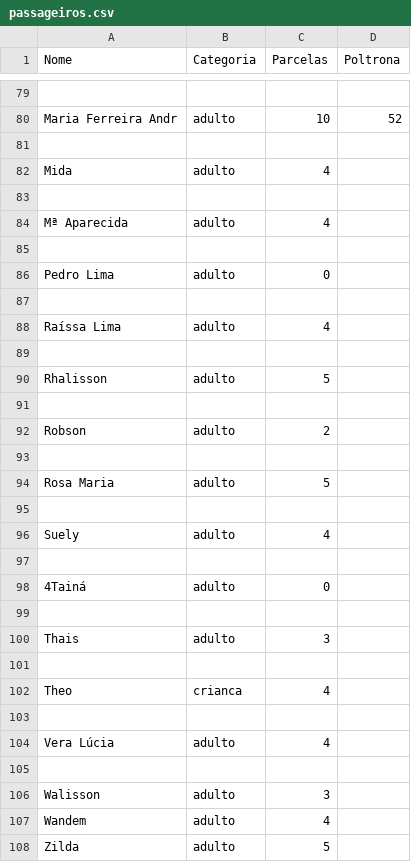
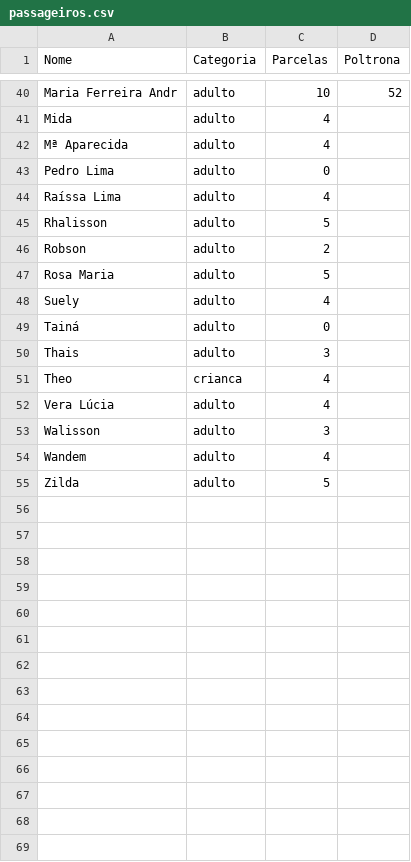
Before and after one commit to wandembergvrs/viagem2027, a CSV file: passageiros.csv, drawn as a sheet; only a part is shown, gaps mark what is left out; removed rows and columns are numbered as before the commit, all else as after; the diff covers the shown part only; the diff names each change by its address in the sheet, - before the commit and + after, or states it on an @@ line.

Commit message:
Atualizar o passageiros.csv

```diff
--- a/passageiros.csv
+++ b/passageiros.csv
-row 79: (empty)
-row 81: (empty)
-row 83: (empty)
-row 85: (empty)
-row 87: (empty)
-row 89: (empty)
-row 91: (empty)
-row 93: (empty)
-row 95: (empty)
-row 97: (empty)
-A49 (Nome): 4Tainá
+A49 (Nome): Tainá
-row 99: (empty)
-row 101: (empty)
-row 103: (empty)
-row 105: (empty)
```
Also changed, not shown: 39 removed rows and 8 edited cells elsewhere in this file.
